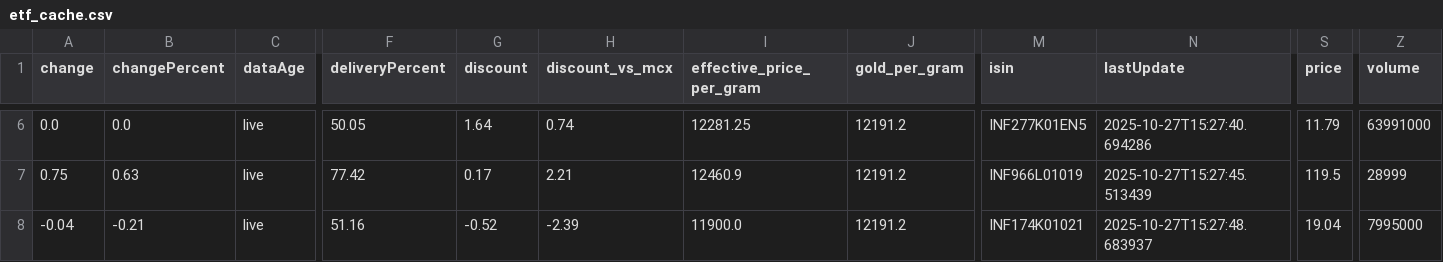
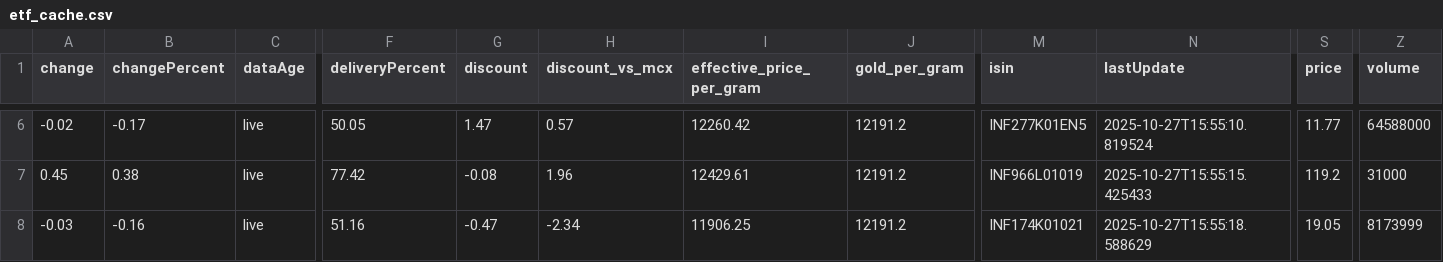
Before and after one commit to abhishekkumar9807/etf-tracker, a CSV file: data/etf_cache.csv, drawn as a sheet; only a part is shown, gaps mark what is left out; the diff covers the shown part only; the diff names each change by its address in the sheet, - before the commit and + after, or states it on an @@ line.

```diff
--- a/data/etf_cache.csv
+++ b/data/etf_cache.csv
-A6 (change): 0.0
+A6 (change): -0.02
-B6 (changePercent): 0.0
+B6 (changePercent): -0.17
-G6 (discount): 1.64
+G6 (discount): 1.47
-H6 (discount_vs_mcx): 0.74
+H6 (discount_vs_mcx): 0.57
-I6 (effective_price_per_gram): 12281.25
+I6 (effective_price_per_gram): 12260.42
-N6 (lastUpdate): 2025-10-27T15:27:40.694286
+N6 (lastUpdate): 2025-10-27T15:55:10.819524
-S6 (price): 11.79
+S6 (price): 11.77
-Z6 (volume): 63991000
+Z6 (volume): 64588000
-A7 (change): 0.75
+A7 (change): 0.45
-B7 (changePercent): 0.63
+B7 (changePercent): 0.38
-G7 (discount): 0.17
+G7 (discount): -0.08
-H7 (discount_vs_mcx): 2.21
+H7 (discount_vs_mcx): 1.96
-I7 (effective_price_per_gram): 12460.9
+I7 (effective_price_per_gram): 12429.61
-N7 (lastUpdate): 2025-10-27T15:27:45.513439
+N7 (lastUpdate): 2025-10-27T15:55:15.425433
-S7 (price): 119.5
+S7 (price): 119.2
-Z7 (volume): 28999
+Z7 (volume): 31000
-A8 (change): -0.04
+A8 (change): -0.03
-B8 (changePercent): -0.21
+B8 (changePercent): -0.16
-G8 (discount): -0.52
+G8 (discount): -0.47
-H8 (discount_vs_mcx): -2.39
+H8 (discount_vs_mcx): -2.34
-I8 (effective_price_per_gram): 11900.0
+I8 (effective_price_per_gram): 11906.25
-N8 (lastUpdate): 2025-10-27T15:27:48.683937
+N8 (lastUpdate): 2025-10-27T15:55:18.588629
-S8 (price): 19.04
+S8 (price): 19.05
-Z8 (volume): 7995000
+Z8 (volume): 8173999
```
Also changed, not shown: 2 added rows, 1 removed row and 35 edited cells elsewhere in this file, 2 other files.
